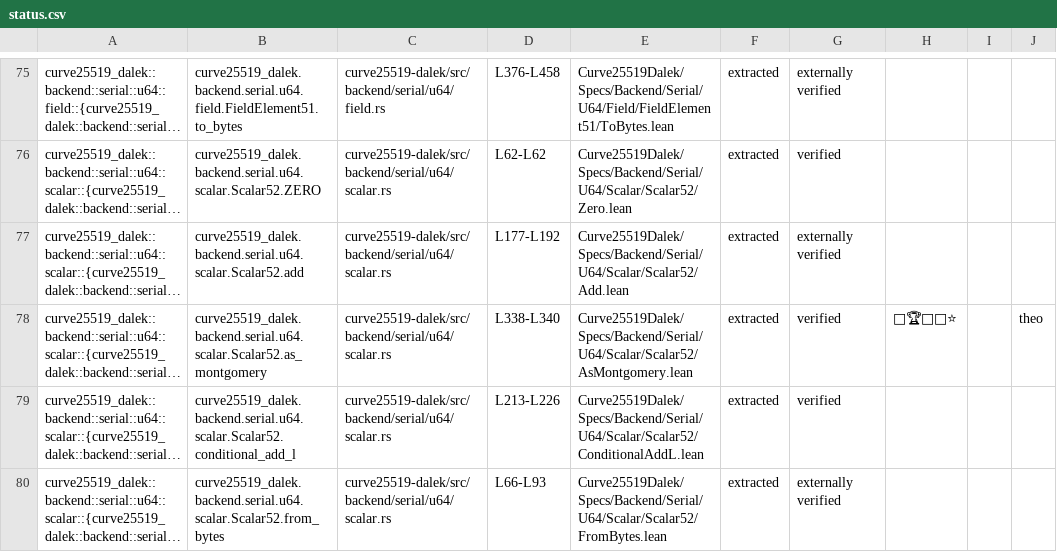
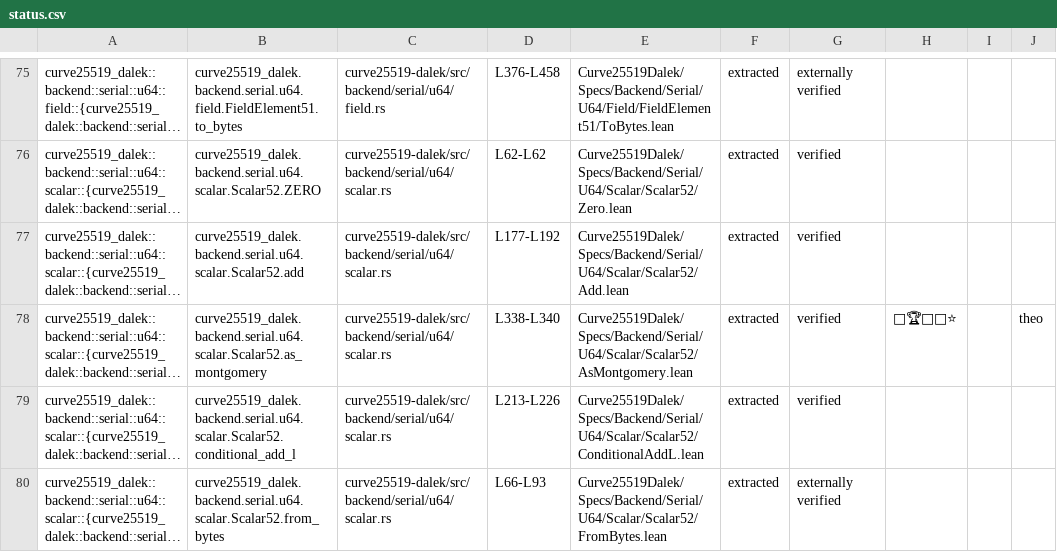
Before and after one commit to Beneficial-AI-Foundation/curve25519-dalek-lean-verify, a CSV file: status.csv, drawn as a sheet; only a part is shown, gaps mark what is left out; long unchanged cells end in …; the diff names each change by its address in the sheet, - before the commit and + after, or states it on an @@ line.

Commit message:
status

```diff
--- a/status.csv
+++ b/status.csv
-G77: externally verified
+G77: verified
```
Also changed, not shown: 1 other file.
